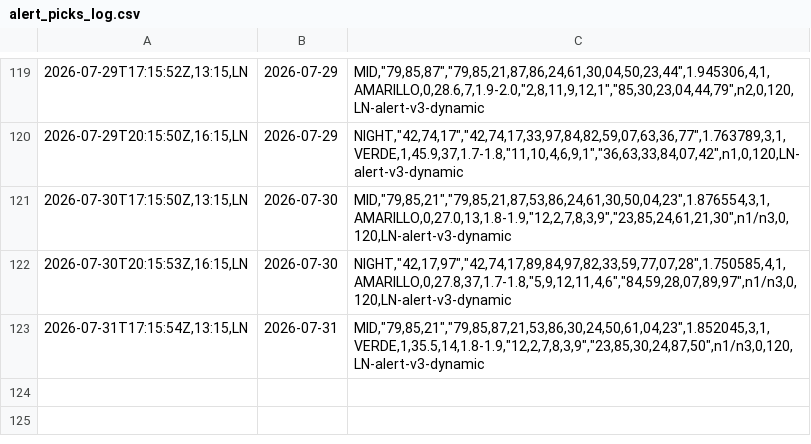
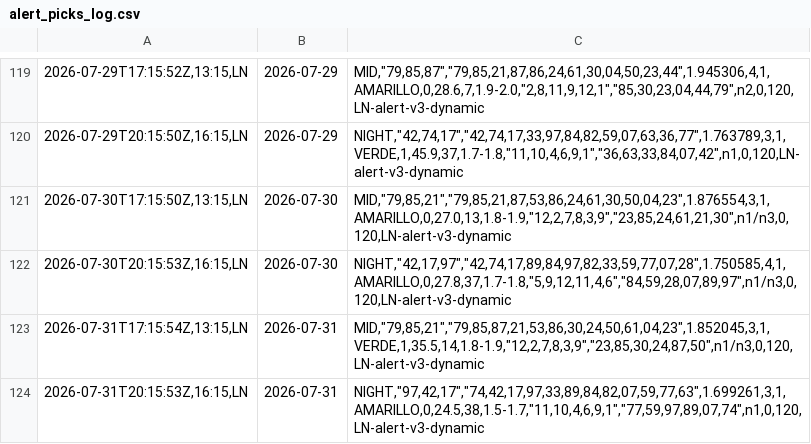
Before and after one commit to carbosota1/LOTERIA-NACIONAL-2, a CSV file: data/alert_picks_log.csv, drawn as a sheet; only a part is shown, gaps mark what is left out; the diff names each change by its address in the sheet, - before the commit and + after, or states it on an @@ line.

Commit message:
Alert update (picks/perf logs)

```diff
--- a/data/alert_picks_log.csv
+++ b/data/alert_picks_log.csv
+row 124: 2026-07-31T20:15:53Z,16:15,LN | 2026-07-31 | NIGHT,"97,42,17","74,42,17,97,33,89,84,82,07,59,77,63",1.699261,3,1,AMARILLO,0,24.5,38,1.5-1.7,"11,10,4,6,9,1","77,59,97,89,07,74",n1,0,120,LN-alert-v3-dynamic
```
